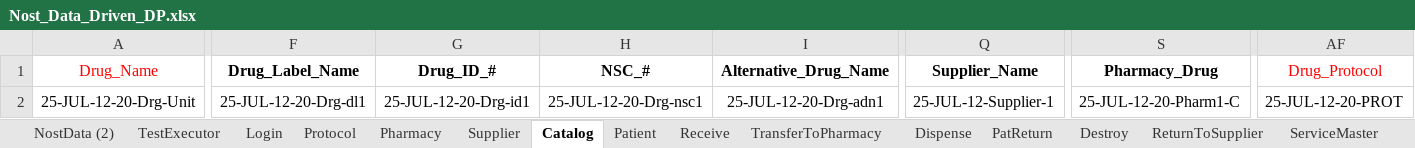
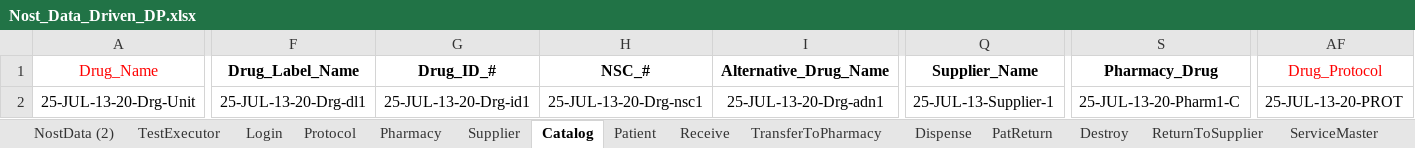
Before and after one commit to rjagadeesan-git/NostAutomation1, an Excel workbook: DataProvider/Nost_Data_Driven_DP.xlsx, sheet Catalog, drawn as a sheet; only a part is shown, gaps mark what is left out; values as stored, in another font and other column widths than the file's, no borders; the diff covers the shown part only; the diff names each change by its address in the sheet, - before the commit and + after, or states it on an @@ line.

```diff
--- a/DataProvider/Nost_Data_Driven_DP.xlsx (sheet Catalog)
+++ b/DataProvider/Nost_Data_Driven_DP.xlsx (sheet Catalog)
-A2 (Drug_Name): 25-JUL-12-20-Drg-Unit
+A2 (Drug_Name): 25-JUL-13-20-Drg-Unit
-F2 (Drug_Label_Name): 25-JUL-12-20-Drg-dl1
+F2 (Drug_Label_Name): 25-JUL-13-20-Drg-dl1
-G2 (Drug_ID_#): 25-JUL-12-20-Drg-id1
+G2 (Drug_ID_#): 25-JUL-13-20-Drg-id1
-H2 (NSC_#): 25-JUL-12-20-Drg-nsc1
+H2 (NSC_#): 25-JUL-13-20-Drg-nsc1
-I2 (Alternative_Drug_Name): 25-JUL-12-20-Drg-adn1
+I2 (Alternative_Drug_Name): 25-JUL-13-20-Drg-adn1
-Q2 (Supplier_Name): 25-JUL-12-Supplier-1
+Q2 (Supplier_Name): 25-JUL-13-Supplier-1
-S2 (Pharmacy_Drug): 25-JUL-12-20-Pharm1-C
+S2 (Pharmacy_Drug): 25-JUL-13-20-Pharm1-C
-AF2 (Drug_Protocol): 25-JUL-12-20-PROT
+AF2 (Drug_Protocol): 25-JUL-13-20-PROT
```
Also changed, not shown: 1 edited cell elsewhere in this sheet, sheet NostData (2), sheet Patient, sheet TransferToPharmacy, sheet Dispense, sheet Protocol, sheet Supplier, 7 more sheets, 1 other file.
